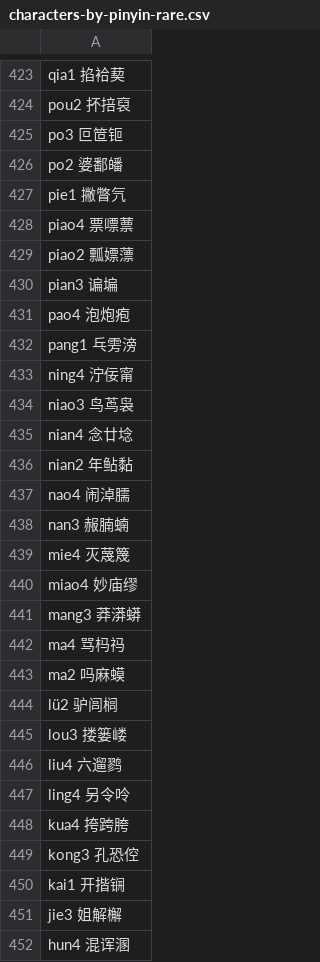
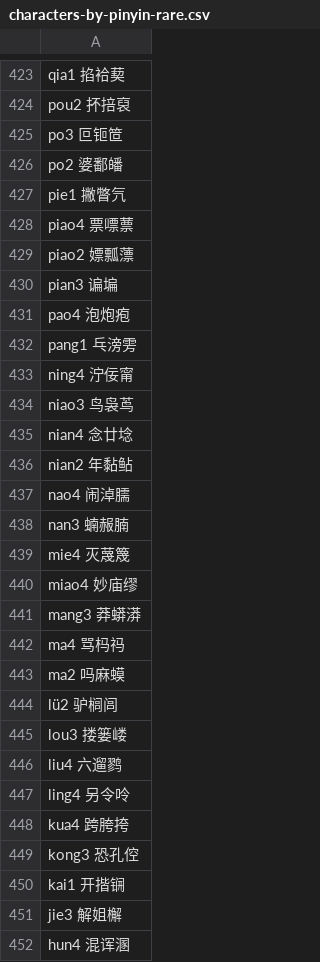
Before and after one commit to sph-mn/hanyu, a CSV file: data/characters-by-pinyin-rare.csv, drawn as a sheet; only a part is shown, gaps mark what is left out; the diff covers the shown part only.

```diff
--- a/data/characters-by-pinyin-rare.csv
+++ b/data/characters-by-pinyin-rare.csv
@@ -424,3 +424,3 @@ qia1 掐袷葜
 pou2 抔掊裒
-po3 叵笸钷
+po3 叵钷笸
 po2 婆鄱皤
@@ -428,18 +428,18 @@ pie1 撇瞥氕
 piao4 票嘌蔈
-piao2 瓢嫖薸
+piao2 嫖瓢薸
 pian3 谝𡎚
 pao4 泡炮疱
-pang1 乓雱滂
+pang1 乓滂雱
 ning4 泞佞甯
-niao3 鸟茑袅
+niao3 鸟袅茑
 nian4 念廿埝
-nian2 年鲇黏
+nian2 年黏鲇
 nao4 闹淖臑
-nan3 赧腩蝻
+nan3 蝻赧腩
 mie4 灭蔑篾
 miao4 妙庙缪
-mang3 莽漭蟒
+mang3 莽蟒漭
 ma4 骂杩祃
 ma2 吗麻蟆
-lü2 驴闾榈
+lü2 驴榈闾
 lou3 搂篓嵝
@@ -447,6 +447,6 @@ liu4 六遛鹨
 ling4 另令呤
-kua4 挎跨胯
-kong3 孔恐倥
+kua4 跨胯挎
+kong3 恐孔倥
 kai1 开揩锎
-jie3 姐解檞
+jie3 解姐檞
 hun4 混诨溷
```
Also changed, not shown: 1 added row, 1 removed row and 74 edited cells elsewhere in this file, data/characters-by-pinyin-by-count.csv, data/characters-by-pinyin.csv, 5 other files.
